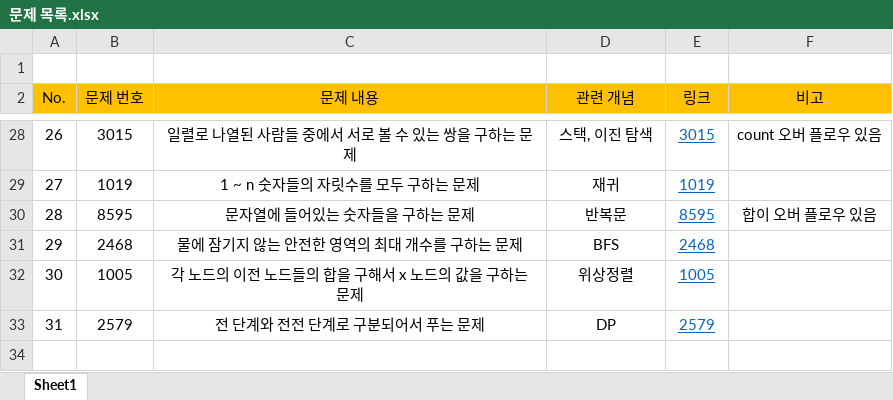
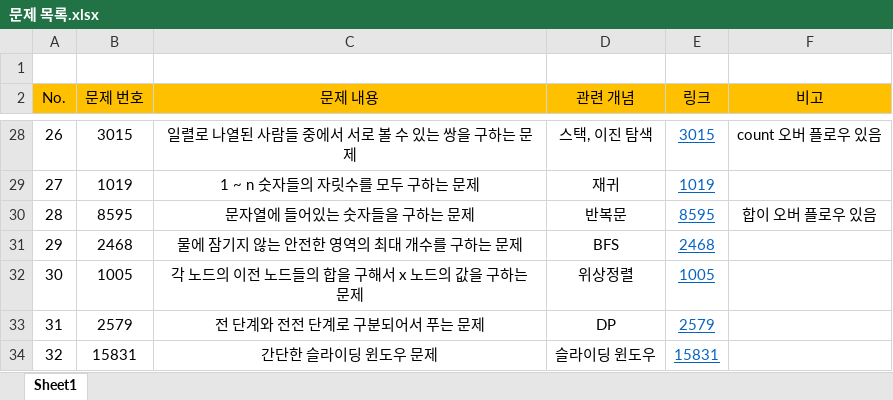
Before and after one commit to shouwn/baekjoon, an Excel workbook: 문제 목록.xlsx, sheet Sheet1, drawn as a sheet; only a part is shown, gaps mark what is left out; values as stored, in another font and other column widths than the file's, no borders; the diff names each change by its address in the sheet, - before the commit and + after, or states it on an @@ line.

Commit message:
목록 추가

```diff
--- a/문제 목록.xlsx (sheet Sheet1)
+++ b/문제 목록.xlsx (sheet Sheet1)
+row 34: 32 | 15831 | 간단한 슬라이딩 윈도우 문제 | 슬라이딩 윈도우 | 15831
```
